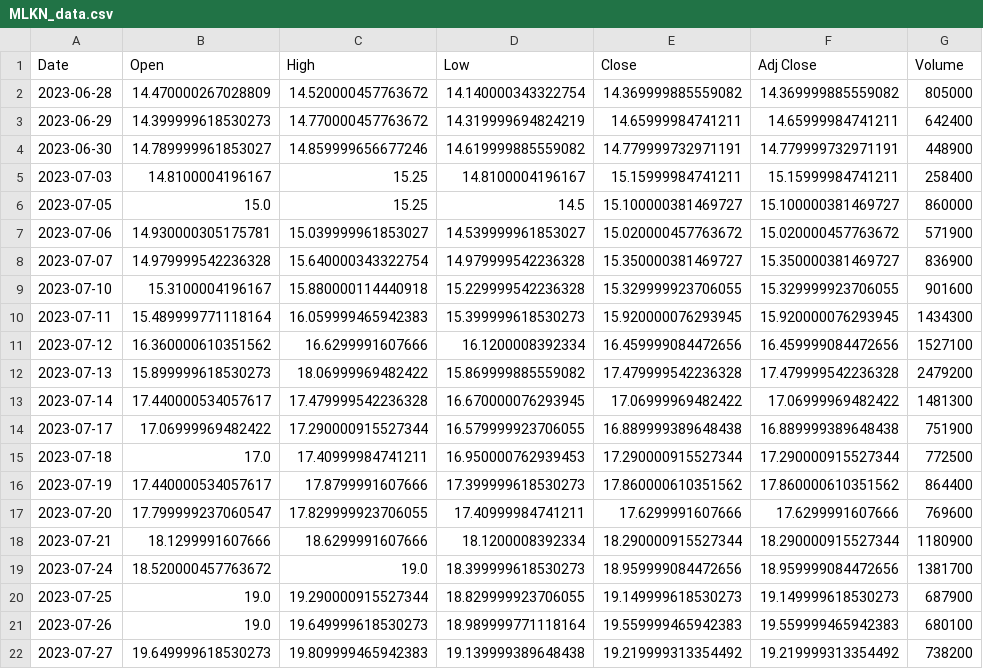
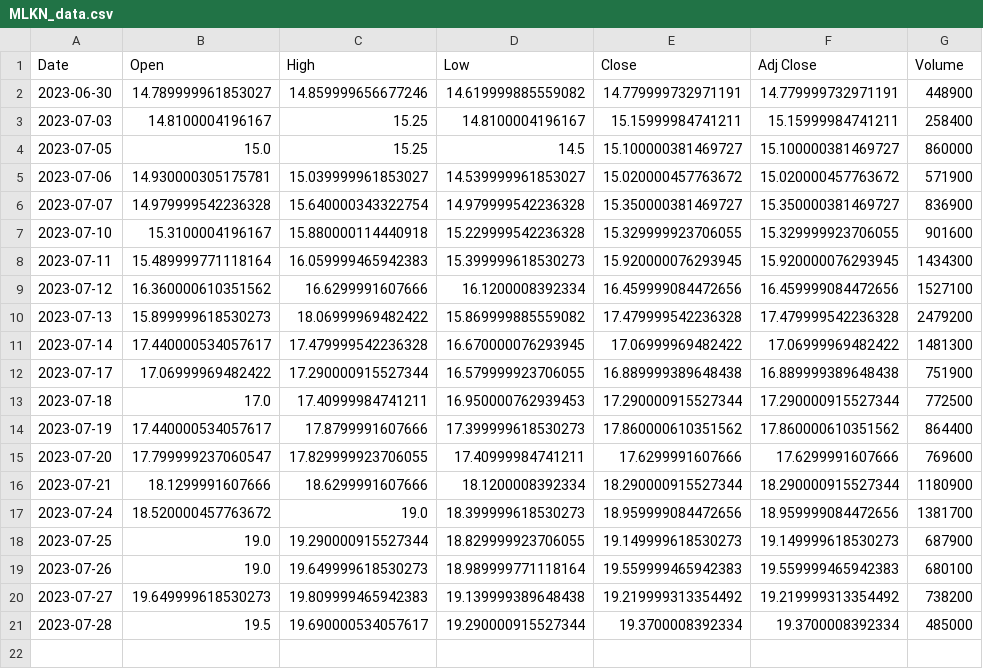
Before and after one commit to JoshW-dev/insider-alert, a CSV file: static/stockData/MLKN_data.csv, drawn as a sheet.

```diff
--- a/static/stockData/MLKN_data.csv
+++ b/static/stockData/MLKN_data.csv
@@ -1,4 +1,2 @@
 Date,Open,High,Low,Close,Adj Close,Volume
-2023-06-28,14.470000267028809,14.520000457763672,14.140000343322754,14.369999885559082,14.369999885559082,805000
-2023-06-29,14.399999618530273,14.770000457763672,14.319999694824219,14.65999984741211,14.65999984741211,642400
 2023-06-30,14.789999961853027,14.859999656677246,14.619999885559082,14.779999732971191,14.779999732971191,448900
@@ -22 +20,2 @@ Date,Open,High,Low,Close,Adj Close,Volume
 2023-07-27,19.649999618530273,19.809999465942383,19.139999389648438,19.219999313354492,19.219999313354492,738200
+2023-07-28,19.5,19.690000534057617,19.290000915527344,19.3700008392334,19.3700008392334,485000
```
Also changed, not shown: static/stockData/CVGW_data.csv, static/stockData/DMAC_data.csv, 41 other files.
